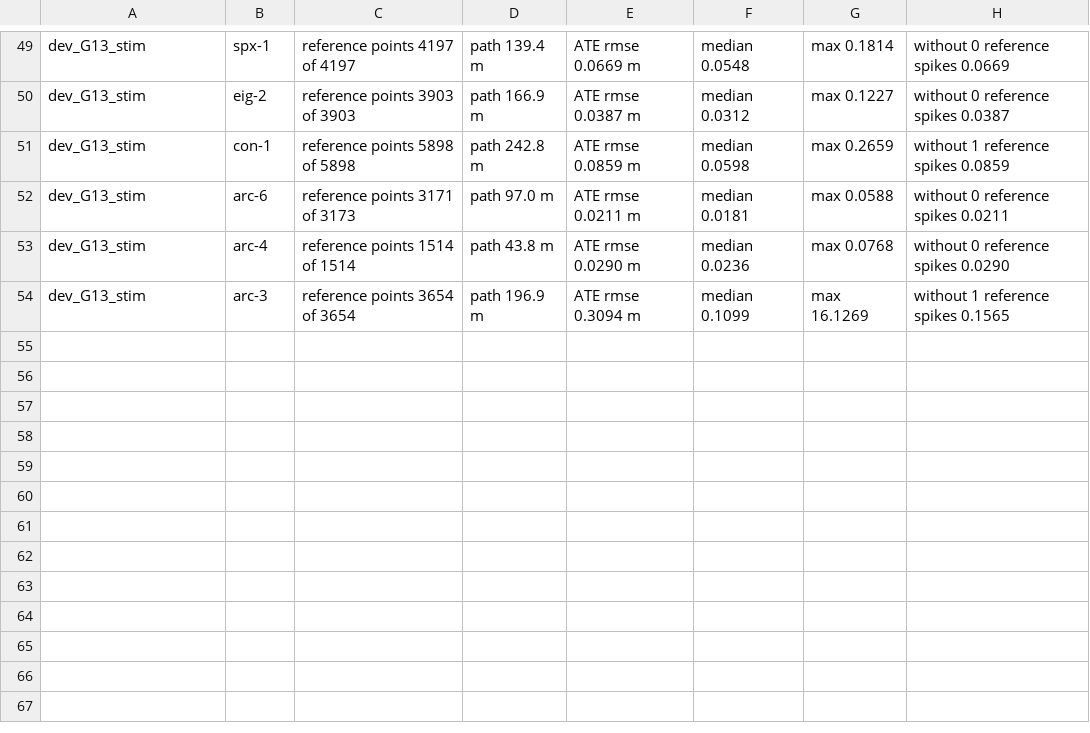
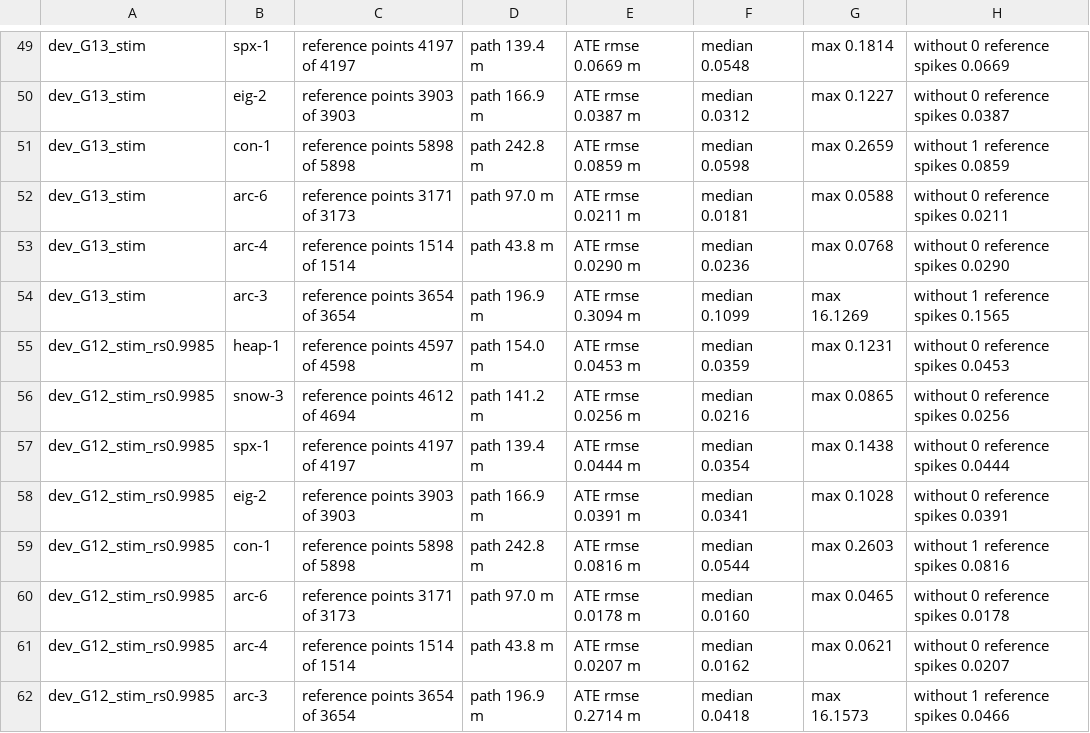
Before and after one commit to rsasaki0109/lidar_slam_ros2, a CSV file: bench_report/data/grandtour/dev_scores.csv, drawn as a sheet; only a part is shown, gaps mark what is left out; the diff names each change by its address in the sheet, - before the commit and + after, or states it on an @@ line.

```diff
--- a/bench_report/data/grandtour/dev_scores.csv
+++ b/bench_report/data/grandtour/dev_scores.csv
+row 55: dev_G12_stim_rs0.9985 | heap-1 | reference points 4597 of 4598 | path 154.0 m | ATE rmse 0.0453 m | median 0.0359 | max 0.1231 | without 0 reference spikes 0.0453
+row 56: dev_G12_stim_rs0.9985 | snow-3 | reference points 4612 of 4694 | path 141.2 m | ATE rmse 0.0256 m | median 0.0216 | max 0.0865 | without 0 reference spikes 0.0256
+row 57: dev_G12_stim_rs0.9985 | spx-1 | reference points 4197 of 4197 | path 139.4 m | ATE rmse 0.0444 m | median 0.0354 | max 0.1438 | without 0 reference spikes 0.0444
+row 58: dev_G12_stim_rs0.9985 | eig-2 | reference points 3903 of 3903 | path 166.9 m | ATE rmse 0.0391 m | median 0.0341 | max 0.1028 | without 0 reference spikes 0.0391
+row 59: dev_G12_stim_rs0.9985 | con-1 | reference points 5898 of 5898 | path 242.8 m | ATE rmse 0.0816 m | median 0.0544 | max 0.2603 | without 1 reference spikes 0.0816
+row 60: dev_G12_stim_rs0.9985 | arc-6 | reference points 3171 of 3173 | path 97.0 m | ATE rmse 0.0178 m | median 0.0160 | max 0.0465 | without 0 reference spikes 0.0178
+row 61: dev_G12_stim_rs0.9985 | arc-4 | reference points 1514 of 1514 | path 43.8 m | ATE rmse 0.0207 m | median 0.0162 | max 0.0621 | without 0 reference spikes 0.0207
+row 62: dev_G12_stim_rs0.9985 | arc-3 | reference points 3654 of 3654 | path 196.9 m | ATE rmse 0.2714 m | median 0.0418 | max 16.1573 | without 1 reference spikes 0.0466
```
Also changed, not shown: 18 other files.
